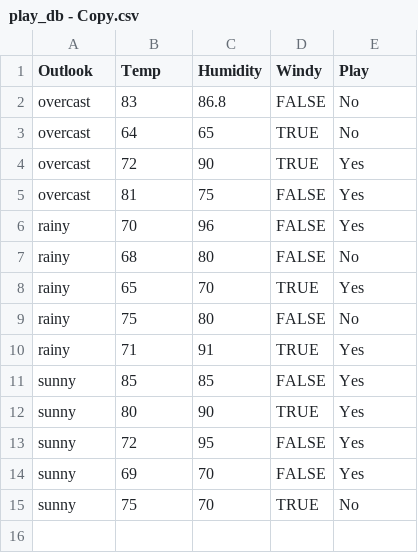
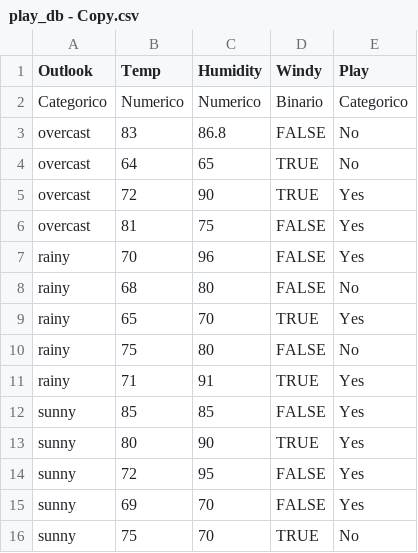
Before and after one commit to ZEUSRPA/Mineria-de-Datos, a CSV file: play_db - Copy.csv, drawn as a sheet; the diff names each change by its address in the sheet, - before the commit and + after, or states it on an @@ line.

```diff
--- a/play_db - Copy.csv
+++ b/play_db - Copy.csv
+row 2: Categorico | Numerico | Numerico | Binario | Categorico
```
Also changed, not shown: 5 other files.
